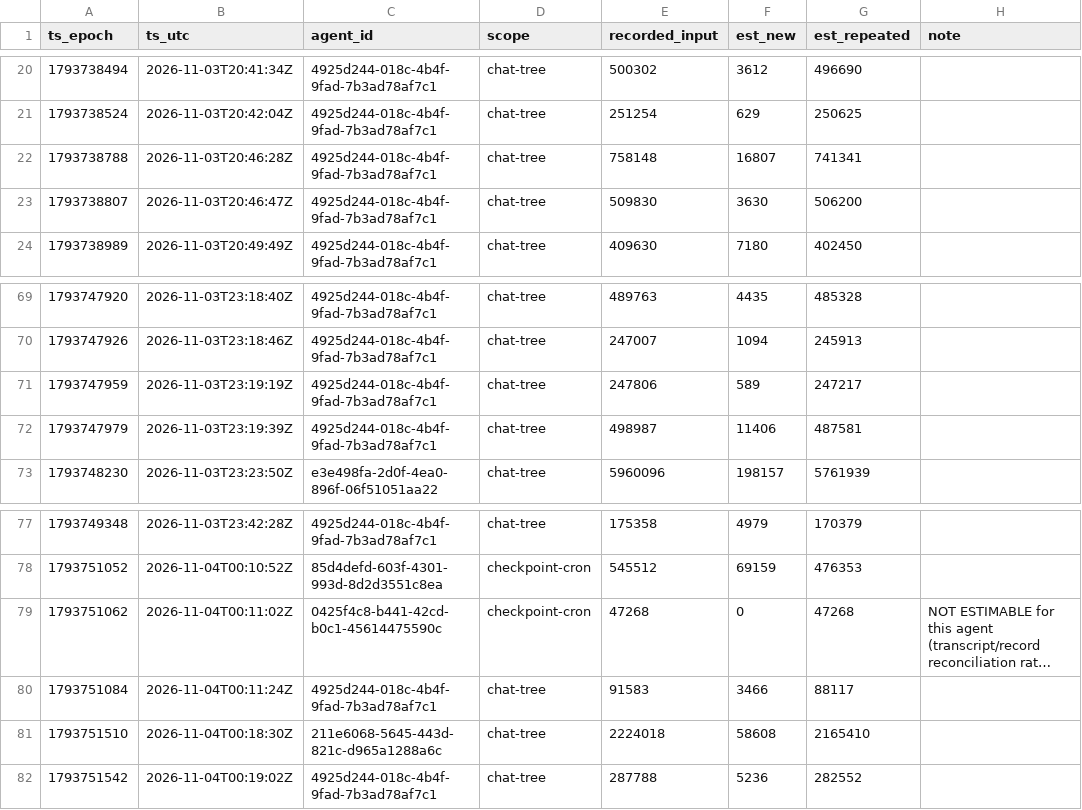
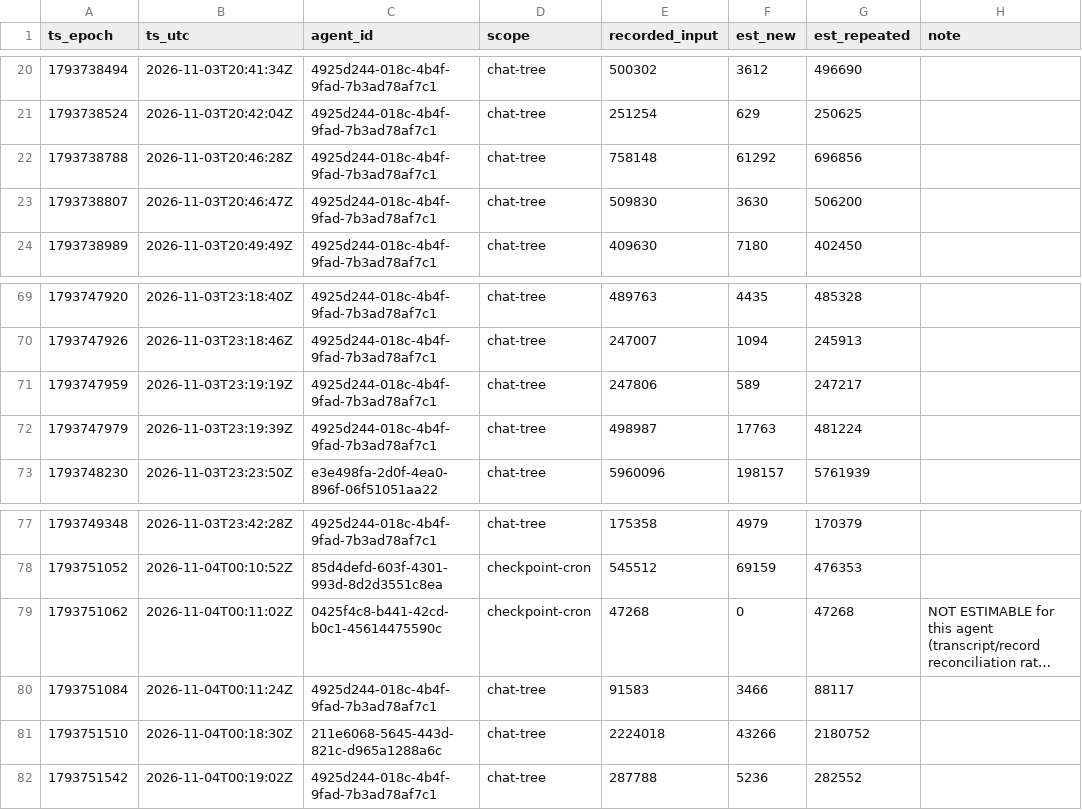
Before and after one commit to sneakers-the-rat/lvds-receiver-official, a CSV file: metrics/input_split.csv, drawn as a sheet; only a part is shown, gaps mark what is left out; long unchanged cells end in ….

```diff
--- a/metrics/input_split.csv
+++ b/metrics/input_split.csv
@@ -21,3 +21,3 @@ ts_epoch,ts_utc,agent_id,scope,recorded_input,est_new,est_repeated,note
 1793738524,2026-11-03T20:42:04Z,4925d244-018c-4b4f-9fad-7b3ad78af7c1,chat-tree,251254,629,250625,
-1793738788,2026-11-03T20:46:28Z,4925d244-018c-4b4f-9fad-7b3ad78af7c1,chat-tree,758148,16807,741341,
+1793738788,2026-11-03T20:46:28Z,4925d244-018c-4b4f-9fad-7b3ad78af7c1,chat-tree,758148,61292,696856,
 1793738807,2026-11-03T20:46:47Z,4925d244-018c-4b4f-9fad-7b3ad78af7c1,chat-tree,509830,3630,506200,
@@ -71,3 +71,3 @@ ts_epoch,ts_utc,agent_id,scope,recorded_input,est_new,est_repeated,note
 1793747959,2026-11-03T23:19:19Z,4925d244-018c-4b4f-9fad-7b3ad78af7c1,chat-tree,247806,589,247217,
-1793747979,2026-11-03T23:19:39Z,4925d244-018c-4b4f-9fad-7b3ad78af7c1,chat-tree,498987,11406,487581,
+1793747979,2026-11-03T23:19:39Z,4925d244-018c-4b4f-9fad-7b3ad78af7c1,chat-tree,498987,17763,481224,
 1793748230,2026-11-03T23:23:50Z,e3e498fa-2d0f-4ea0-896f-06f51051aa22,chat-tree,5960096,198157,5761939,
@@ -80,3 +80,3 @@ ts_epoch,ts_utc,agent_id,scope,recorded_input,est_new,est_repeated,note
 1793751084,2026-11-04T00:11:24Z,4925d244-018c-4b4f-9fad-7b3ad78af7c1,chat-tree,91583,3466,88117,
-1793751510,2026-11-04T00:18:30Z,211e6068-5645-443d-821c-d965a1288a6c,chat-tree,2224018,58608,2165410,
+1793751510,2026-11-04T00:18:30Z,211e6068-5645-443d-821c-d965a1288a6c,chat-tree,2224018,43266,2180752,
 1793751542,2026-11-04T00:19:02Z,4925d244-018c-4b4f-9fad-7b3ad78af7c1,chat-tree,287788,5236,282552,
```
Also changed, not shown: metrics/input_split_summary.csv, 5 other files.
